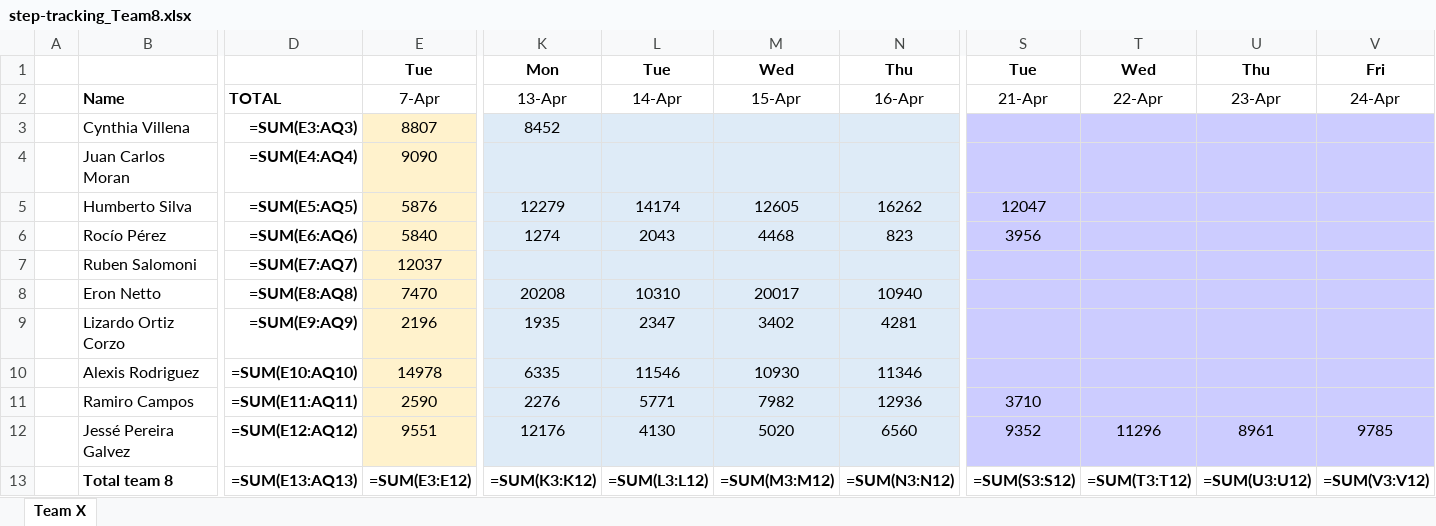
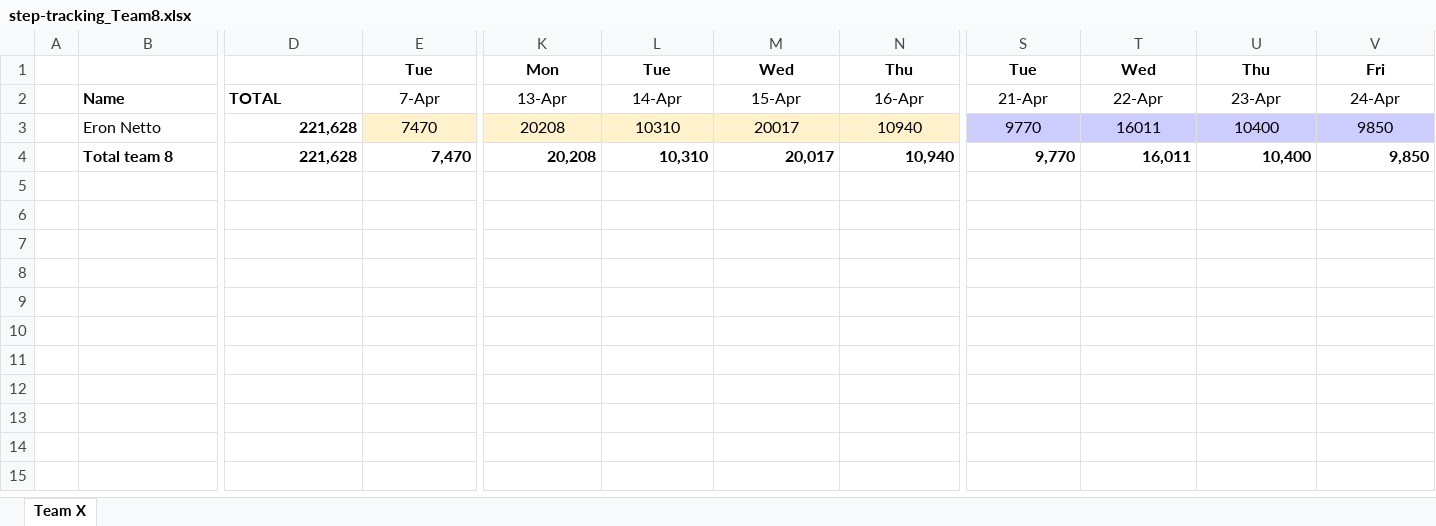
Before and after one commit to eronbfr/Team-8-STC-Nokia, an Excel workbook: step-tracking_Team8.xlsx, sheet Team X, drawn as a sheet; only a part is shown, gaps mark what is left out; values as stored, in another font and other column widths than the file's, no borders; formulas without a stored value are shown as written; removed rows and columns are numbered as before the commit, all else as after; rows hold the shown columns only; the diff names each change by its address in the sheet, - before the commit and + after, or states it on an @@ line.

Commit message:
Update step-tracking spreadsheet via dashboard

```diff
--- a/step-tracking_Team8.xlsx (sheet Team X)
+++ b/step-tracking_Team8.xlsx (sheet Team X)
-row 3:  | Cynthia Villena | =SUM(E3:AQ3) | 8807 | 8452
-row 4:  | Juan Carlos Moran | =SUM(E4:AQ4) | 9090
-row 5:  | Humberto Silva | =SUM(E5:AQ5) | 5876 | 12279 | 14174 | 12605 | 16262 | 12047
-row 6:  | Rocío Pérez | =SUM(E6:AQ6) | 5840 | 1274 | 2043 | 4468 | 823 | 3956
-row 7:  | Ruben Salomoni | =SUM(E7:AQ7) | 12037
-D3: =SUM(E8:AQ8)
+D3: 221,628
-K3:N3 fill: #DEEBF7
+K3:N3 fill: #FFF2CC
-S3: (empty)
+S3: 9770
-T3: (empty)
+T3: 16011
-U3: (empty)
+U3: 10400
-V3: (empty)
+V3: 9850
-row 9:  | Lizardo Ortiz Corzo | =SUM(E9:AQ9) | 2196 | 1935 | 2347 | 3402 | 4281
-row 10:  | Alexis Rodriguez | =SUM(E10:AQ10) | 14978 | 6335 | 11546 | 10930 | 11346
-row 11:  | Ramiro Campos | =SUM(E11:AQ11) | 2590 | 2276 | 5771 | 7982 | 12936 | 3710
-row 12:  | Jessé Pereira Galvez | =SUM(E12:AQ12) | 9551 | 12176 | 4130 | 5020 | 6560 | 9352 | 11296 | 8961 | 9785
-row 13:  | Total team 8 | =SUM(E13:AQ13) | =SUM(E3:E12) | =SUM(K3:K12) | =SUM(L3:L12) | =SUM(M3:M12) | =SUM(N3:N12) | =SUM(S3:S12) | =SUM(T3:T12) | =SUM(U3:U12) | =SUM(V3:V12)
+row 4:  | Total team 8 | 221,628 | 7,470 | 20,208 | 10,310 | 20,017 | 10,940 | 9,770 | 16,011 | 10,400 | 9,850
```
